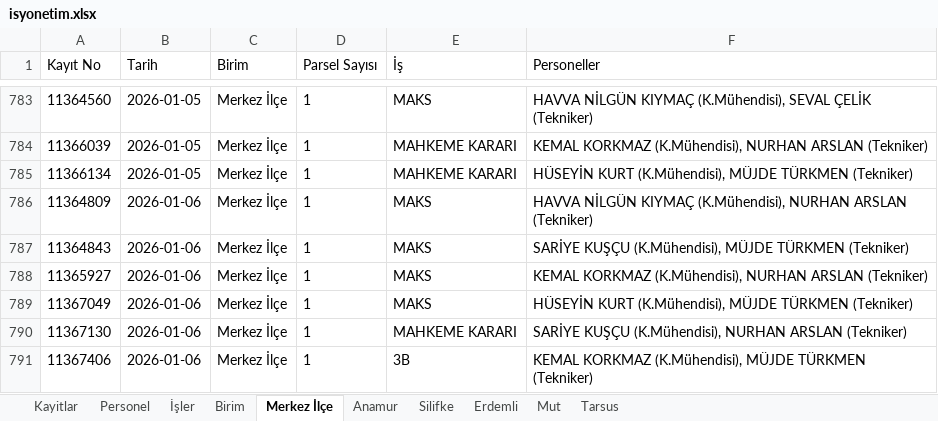
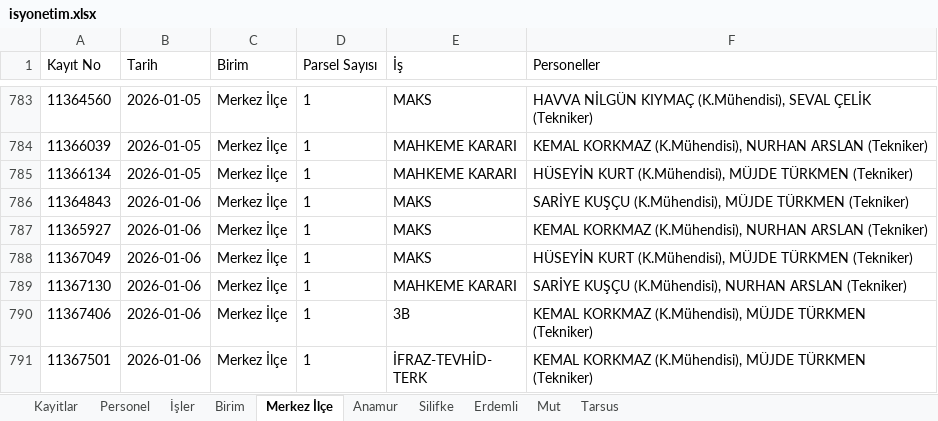
Before and after one commit to gokhangeo/isyonetim, an Excel workbook: isyonetim.xlsx, sheet Merkez İlçe, drawn as a sheet; only a part is shown, gaps mark what is left out; the shorter side is filled out with more unchanged rows; values as stored, in another font and other column widths than the file's, no borders; the diff names each change by its address in the sheet, - before the commit and + after, or states it on an @@ line.

Commit message:
[Kadastro App] Kayıt silindi: 11364809

```diff
--- a/isyonetim.xlsx (sheet Merkez İlçe)
+++ b/isyonetim.xlsx (sheet Merkez İlçe)
-row 786: 11364809 | 2026-01-06 | Merkez İlçe | 1 | MAKS | HAVVA NİLGÜN KIYMAÇ (K.Mühendisi), NURHAN ARSLAN (Tekniker)
```
Also changed, not shown: sheet Kayitlar.
